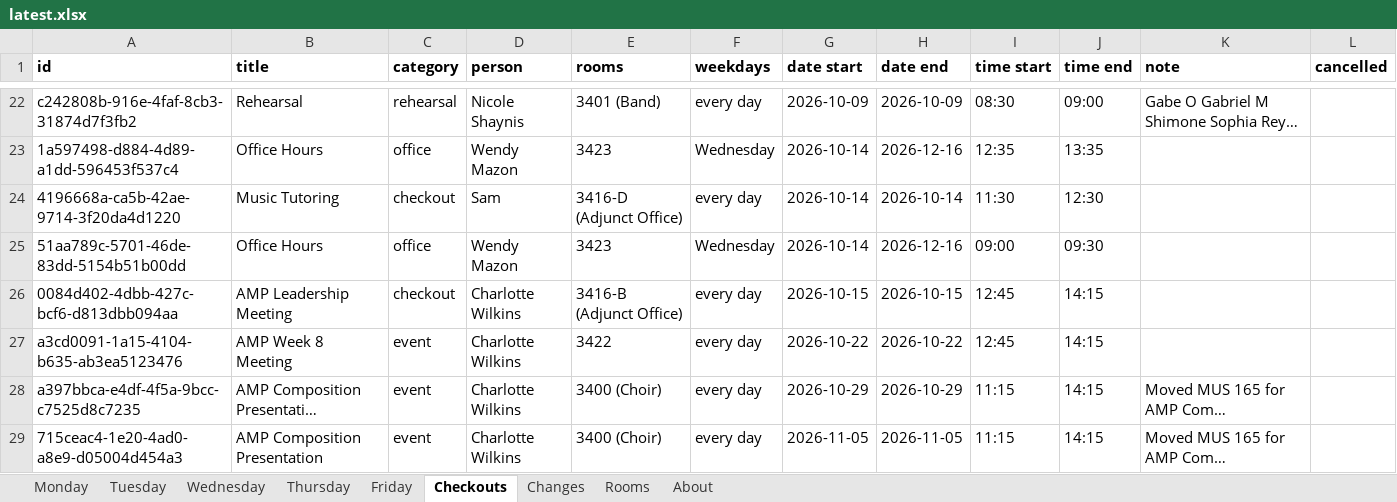
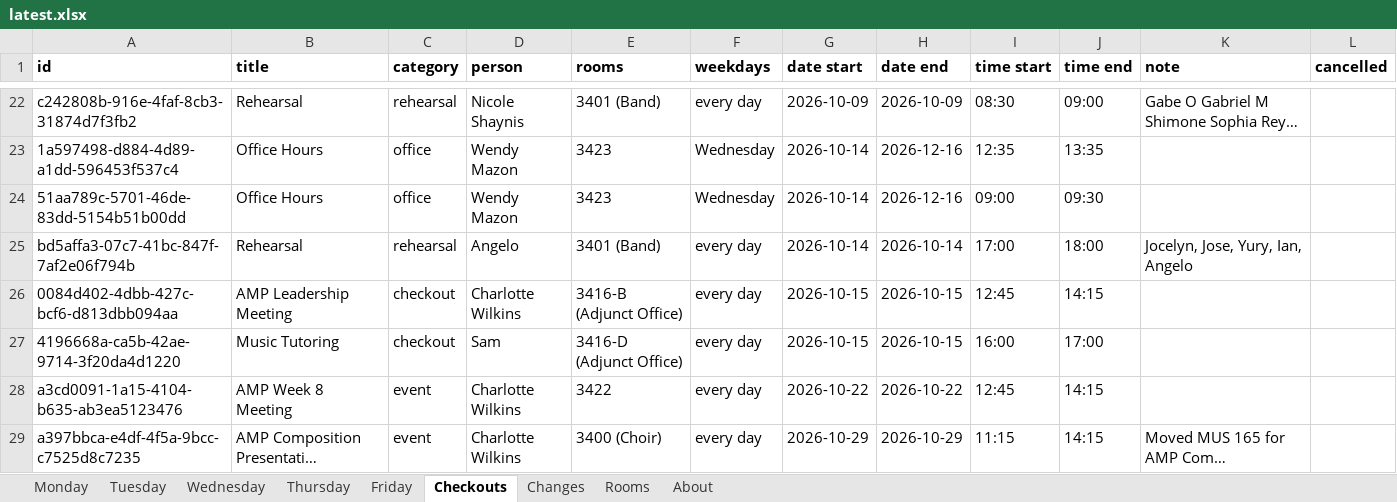
Before and after one commit to Cusco-and-Karma/LAPC-Music-Room-Checkout, an Excel workbook: backups/latest.xlsx, sheet Checkouts, drawn as a sheet; only a part is shown, gaps mark what is left out; the shorter side is filled out with more unchanged rows; long unchanged cells end in …; values as stored, in another font and other column widths than the file's, no borders; removed rows and columns are numbered as before the commit, all else as after; the diff names each change by its address in the sheet, - before the commit and + after, or states it on an @@ line.

```diff
--- a/backups/latest.xlsx (sheet Checkouts)
+++ b/backups/latest.xlsx (sheet Checkouts)
-row 24: 4196668a-ca5b-42ae-9714-3f20da4d1220 | Music Tutoring | checkout | Sam | 3416-D (Adjunct Office) | every day | 2026-10-14 | 2026-10-14 | 11:30 | 12:30
+row 25: bd5affa3-07c7-41bc-847f-7af2e06f794b | Rehearsal | rehearsal | Angelo | 3401 (Band) | every day | 2026-10-14 | 2026-10-14 | 17:00 | 18:00 | Jocelyn, Jose, Yury, Ian, Angelo
+row 27: 4196668a-ca5b-42ae-9714-3f20da4d1220 | Music Tutoring | checkout | Sam | 3416-D (Adjunct Office) | every day | 2026-10-15 | 2026-10-15 | 16:00 | 17:00
```
Also changed, not shown: sheet About, 2 other files.
